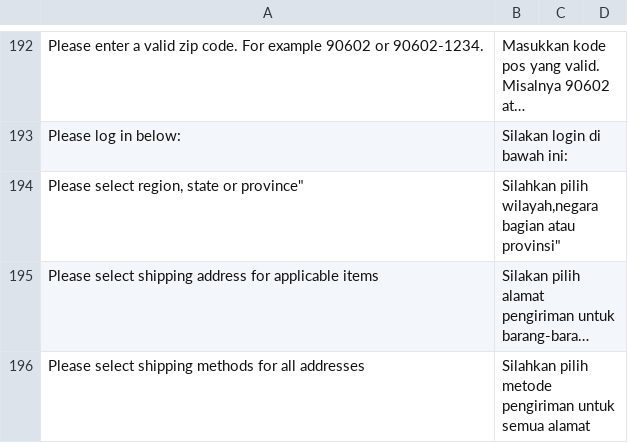
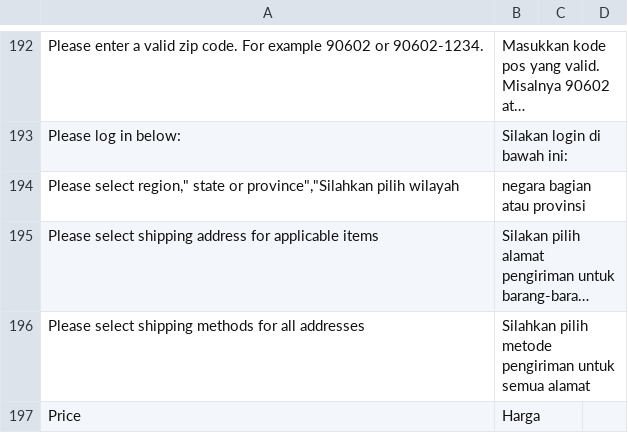
Before and after one commit to bippo/magento-id, a CSV file: app/locale/id_ID/Mage_Checkout.csv, drawn as a sheet; only a part is shown, gaps mark what is left out; the shorter side is filled out with more unchanged rows; long unchanged cells end in …; removed rows and columns are numbered as before the commit, all else as after; the diff names each change by its address in the sheet, - before the commit and + after, or states it on an @@ line.

```diff
--- a/app/locale/id_ID/Mage_Checkout.csv
+++ b/app/locale/id_ID/Mage_Checkout.csv
-row 194: Please select region, state or province" | Silahkan pilih wilayah,negara bagian atau provinsi"
+row 194: Please select region," state or province","Silahkan pilih wilayah | negara bagian atau provinsi
```
Also changed, not shown: app/locale/id_ID/Mage_Core.csv, app/locale/id_ID/Mage_Customer.csv, 56 other files.
